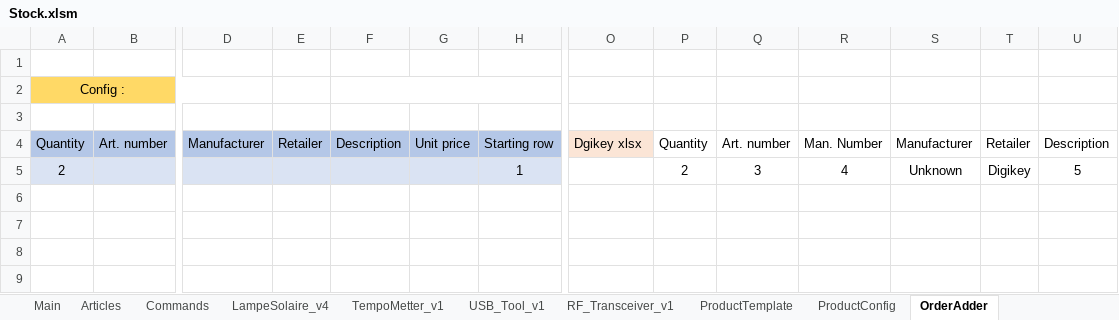
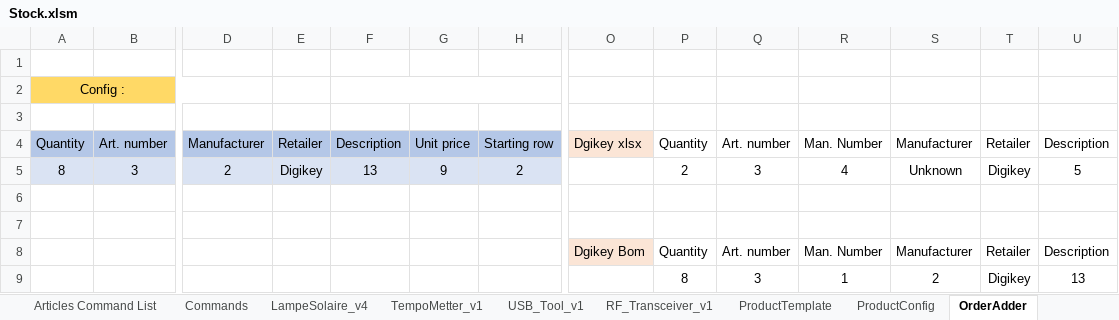
Before and after one commit to esseivan/Stock, an Excel workbook: Stock.xlsm, sheet OrderAdder, drawn as a sheet; only a part is shown, gaps mark what is left out; values as stored, in another font and other column widths than the file's, no borders; charts and pictures and conditional formats not drawn; rows hold the shown columns only; the diff names each change by its address in the sheet, - before the commit and + after, or states it on an @@ line.

Commit message:
Added command list
Fixed order adder

```diff
--- a/Stock.xlsm (sheet OrderAdder)
+++ b/Stock.xlsm (sheet OrderAdder)
+sheet tab: Articles Command List
-A5: 2
+A5: 8
-B5: (empty)
+B5: 3
-D5: (empty)
+D5: 2
-E5: (empty)
+E5: Digikey
-F5: (empty)
+F5: 13
-G5: (empty)
+G5: 9
-H5: 1
+H5: 2
+row 6: (empty)
+row 7: (empty)
+row 8:  |  |  |  |  |  |  | Dgikey Bom | Quantity | Art. number | Man. Number | Manufacturer | Retailer | Description
+row 9:  |  |  |  |  |  |  |  | 8 | 3 | 1 | 2 | Digikey | 13
```
Also changed, not shown: sheet OrderAdder_work, sheet Main, sheet Commands, sheet ProductConfig, sheet Articles, formulas that keep their value, charts or pictures.
